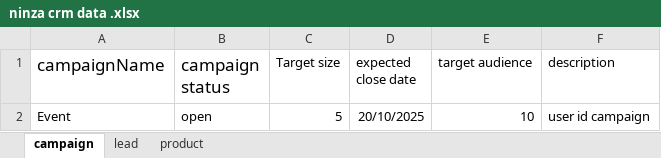
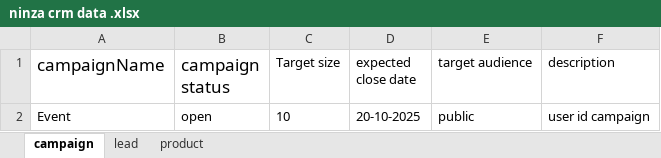
Before and after one commit to shiv9130/NinzaCRM_FULL_project, an Excel workbook: CRM/src/main/resources/ninza crm data .xlsx, sheet campaign, drawn as a sheet; values as stored, in another font and other column widths than the file's, no borders; the diff names each change by its address in the sheet, - before the commit and + after, or states it on an @@ line.

```diff
--- a/CRM/src/main/resources/ninza crm data .xlsx (sheet campaign)
+++ b/CRM/src/main/resources/ninza crm data .xlsx (sheet campaign)
-C2 (Target size): 5
+C2 (Target size): 10
-D2 (expected close date): 20/10/2025
+D2 (expected close date): 20-10-2025
-E2 (target audience): 10
+E2 (target audience): public
```
Also changed, not shown: 2 other files.
